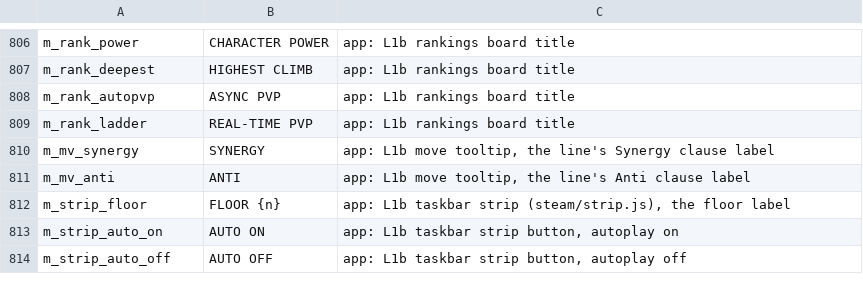
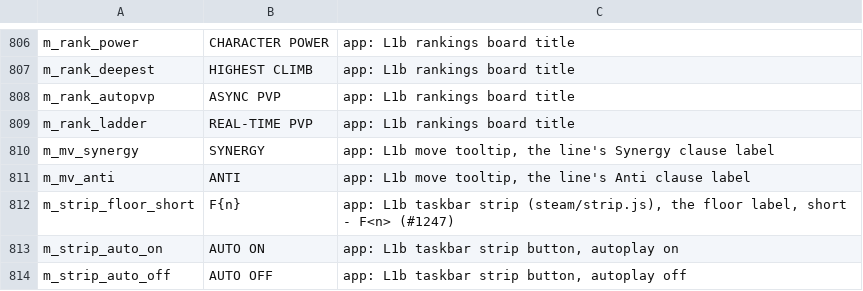
Before and after one commit to eccestanczyk/dfmc, a CSV file: codex/strings_en.csv, drawn as a sheet; only a part is shown, gaps mark what is left out; removed rows and columns are numbered as before the commit, all else as after; the diff names each change by its address in the sheet, - before the commit and + after, or states it on an @@ line.

```diff
--- a/codex/strings_en.csv
+++ b/codex/strings_en.csv
-row 812: m_strip_floor | FLOOR {n} | app: L1b taskbar strip (steam/strip.js), the floor label
+row 812: m_strip_floor_short | F{n} | app: L1b taskbar strip (steam/strip.js), the floor label, short - F<n> (#1247)
```
Also changed, not shown: codex/strings_de.csv, codex/strings_ja.csv, 4 other files.
